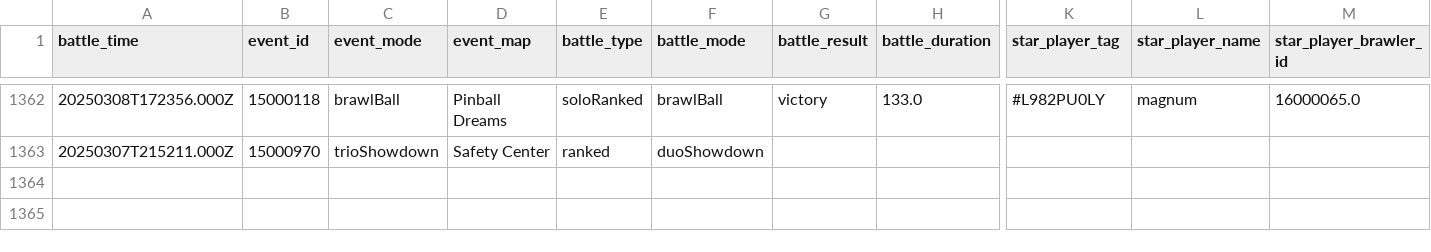
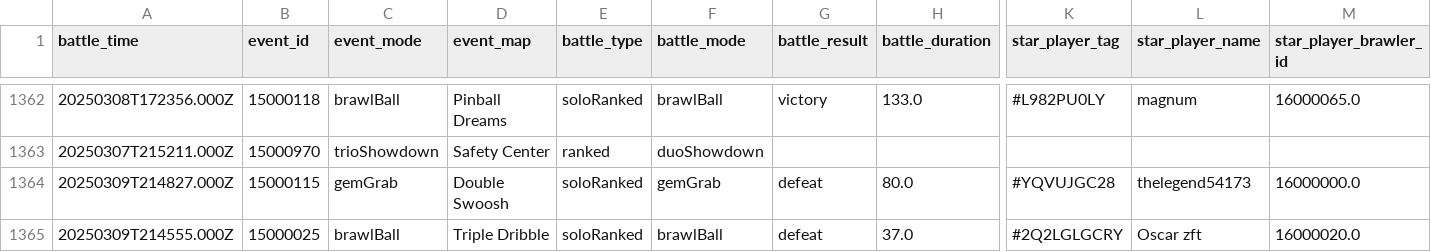
Before and after one commit to connorli18/brawl-stats, a CSV file: created-logs-per-player/LQQYGCV29-battle-log-custom.csv, drawn as a sheet; only a part is shown, gaps mark what is left out; rows hold the shown columns only; the diff names each change by its address in the sheet, - before the commit and + after, or states it on an @@ line.

```diff
--- a/created-logs-per-player/LQQYGCV29-battle-log-custom.csv
+++ b/created-logs-per-player/LQQYGCV29-battle-log-custom.csv
+row 1364: 20250309T214827.000Z | 15000115 | gemGrab | Double Swoosh | soloRanked | gemGrab | defeat | 80.0 | #YQVUJGC28 | thelegend54173 | 16000000.0
+row 1365: 20250309T214555.000Z | 15000025 | brawlBall | Triple Dribble | soloRanked | brawlBall | defeat | 37.0 | #2Q2LGLGCRY | Oscar zft | 16000020.0
```
Also changed, not shown: created-logs-per-player/2898CGQUU-battle-log-custom.csv, created-logs-per-player/2LV0PLP8G-battle-log-custom.csv, 24 other files.
